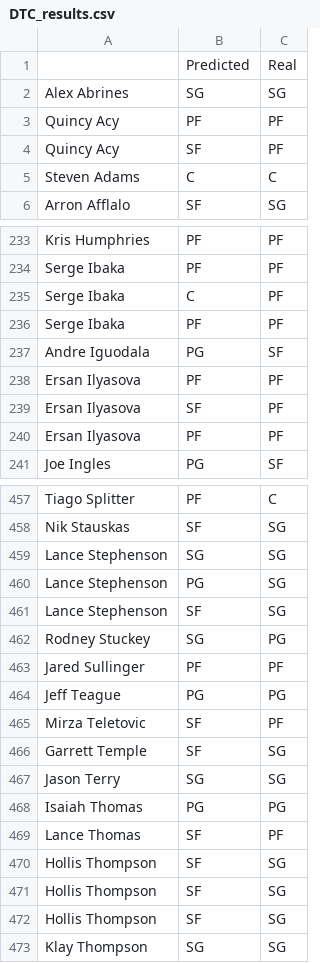
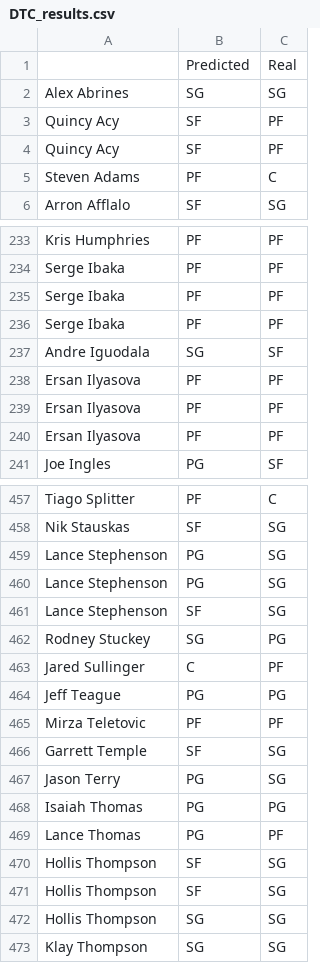
Before and after one commit to OneZeroBeatz/NBAPlayersPositionPredicition, a CSV file: DTC_results.csv, drawn as a sheet; only a part is shown, gaps mark what is left out; the diff covers the shown part only.

```diff
--- a/DTC_results.csv
+++ b/DTC_results.csv
@@ -2,5 +2,5 @@
 Alex Abrines,SG,SG
-Quincy Acy,PF,PF
 Quincy Acy,SF,PF
-Steven Adams,C,C
+Quincy Acy,SF,PF
+Steven Adams,PF,C
 Arron Afflalo,SF,SG
@@ -234,7 +234,7 @@ Kris Humphries,PF,PF
 Serge Ibaka,PF,PF
-Serge Ibaka,C,PF
 Serge Ibaka,PF,PF
-Andre Iguodala,PG,SF
+Serge Ibaka,PF,PF
+Andre Iguodala,SG,SF
 Ersan Ilyasova,PF,PF
-Ersan Ilyasova,SF,PF
+Ersan Ilyasova,PF,PF
 Ersan Ilyasova,PF,PF
@@ -458,3 +458,3 @@ Tiago Splitter,PF,C
 Nik Stauskas,SF,SG
-Lance Stephenson,SG,SG
+Lance Stephenson,PG,SG
 Lance Stephenson,PG,SG
@@ -462,12 +462,12 @@ Lance Stephenson,SF,SG
 Rodney Stuckey,SG,PG
-Jared Sullinger,PF,PF
+Jared Sullinger,C,PF
 Jeff Teague,PG,PG
-Mirza Teletovic,SF,PF
+Mirza Teletovic,PF,PF
 Garrett Temple,SF,SG
-Jason Terry,SG,SG
+Jason Terry,PG,SG
 Isaiah Thomas,PG,PG
-Lance Thomas,SF,PF
+Lance Thomas,PG,PF
 Hollis Thompson,SF,SG
 Hollis Thompson,SF,SG
-Hollis Thompson,SF,SG
+Hollis Thompson,SG,SG
 Klay Thompson,SG,SG
```
Also changed, not shown: 1 added row, 1 removed row, 1 moved row and 65 edited cells elsewhere in this file, KNN_results.csv, RFC_results.csv, 5 other files.
